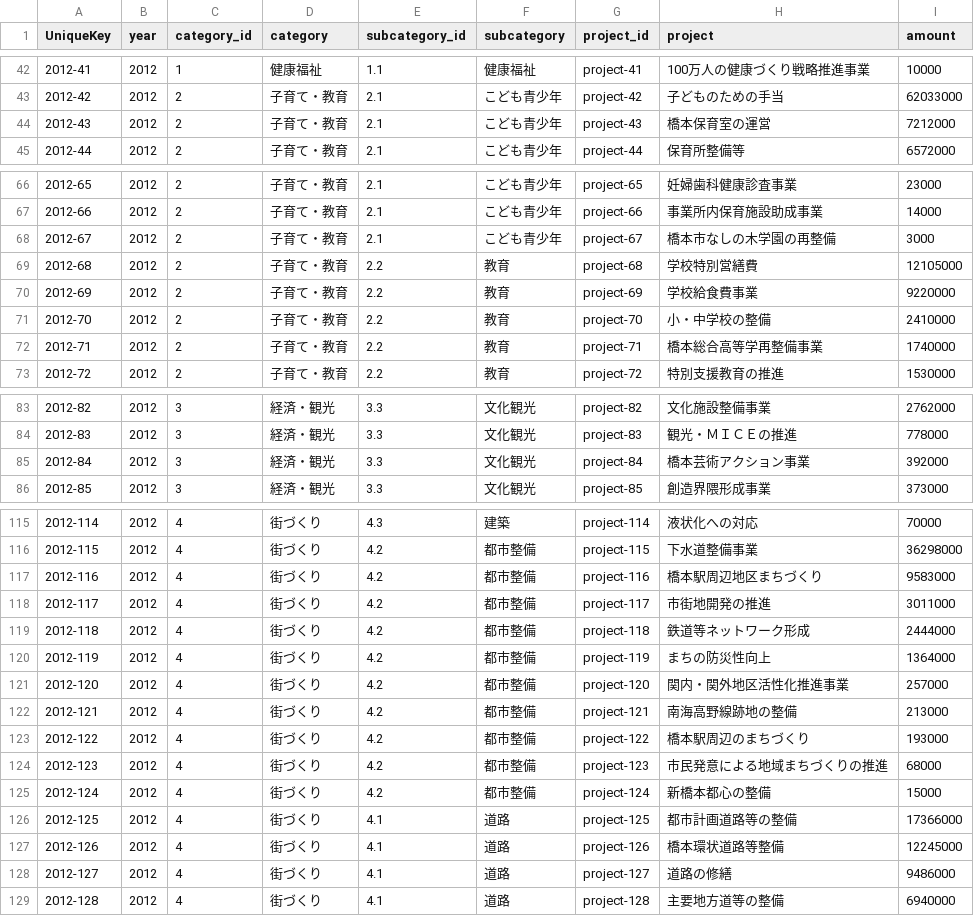
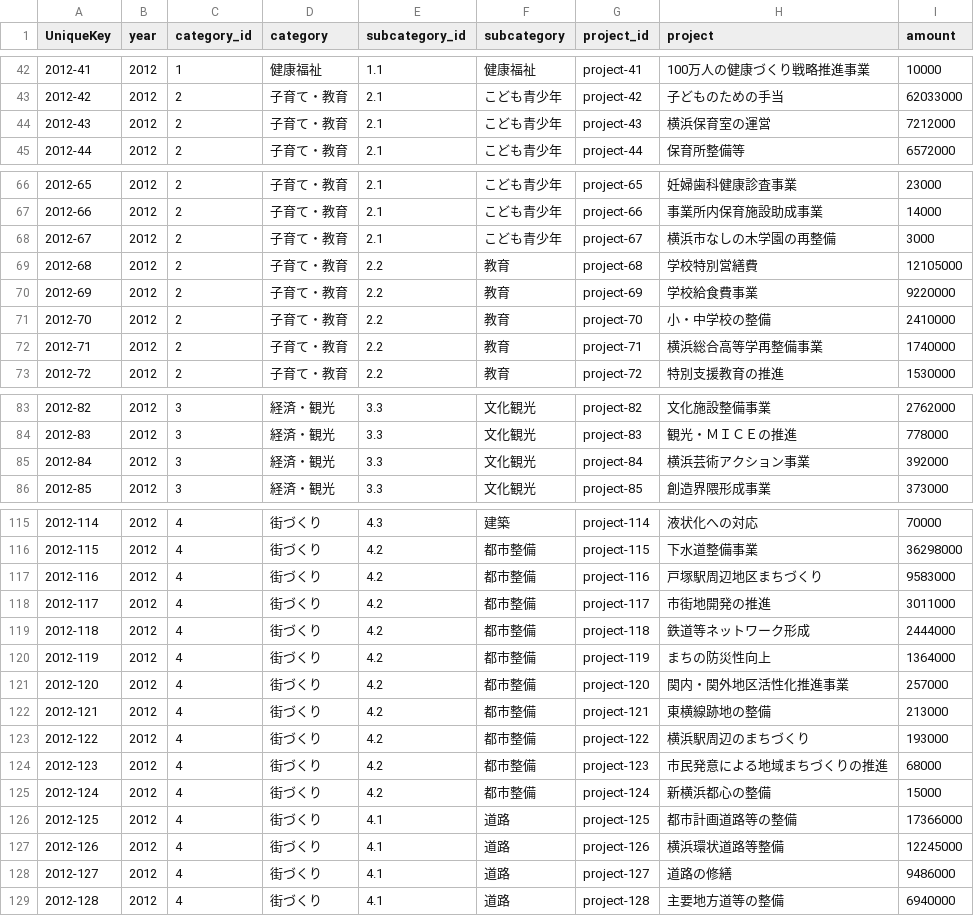
Before and after one commit to sp-hashimoto/sp-hashimoto.github.com, a CSV file: yokohama_budget.csv, drawn as a sheet; only a part is shown, gaps mark what is left out; the diff covers the shown part only.

Commit message:
settingとyokohama_budgetを戻す

```diff
--- a/yokohama_budget.csv
+++ b/yokohama_budget.csv
@@ -43,3 +43,3 @@ UniqueKey,year,category_id,category,subcategory_id,subcategory,project_id,projec
 2012-42,2012,2,子育て・教育,2.1,こども青少年,project-42,子どものための手当,62033000
-2012-43,2012,2,子育て・教育,2.1,こども青少年,project-43,橋本保育室の運営,7212000
+2012-43,2012,2,子育て・教育,2.1,こども青少年,project-43,横浜保育室の運営,7212000
 2012-44,2012,2,子育て・教育,2.1,こども青少年,project-44,保育所整備等,6572000
@@ -67,3 +67,3 @@ UniqueKey,year,category_id,category,subcategory_id,subcategory,project_id,projec
 2012-66,2012,2,子育て・教育,2.1,こども青少年,project-66,事業所内保育施設助成事業,14000
-2012-67,2012,2,子育て・教育,2.1,こども青少年,project-67,橋本市なしの木学園の再整備,3000
+2012-67,2012,2,子育て・教育,2.1,こども青少年,project-67,横浜市なしの木学園の再整備,3000
 2012-68,2012,2,子育て・教育,2.2,教育,project-68,学校特別営繕費,12105000
@@ -71,3 +71,3 @@ UniqueKey,year,category_id,category,subcategory_id,subcategory,project_id,projec
 2012-70,2012,2,子育て・教育,2.2,教育,project-70,小・中学校の整備,2410000
-2012-71,2012,2,子育て・教育,2.2,教育,project-71,橋本総合高等学再整備事業,1740000
+2012-71,2012,2,子育て・教育,2.2,教育,project-71,横浜総合高等学再整備事業,1740000
 2012-72,2012,2,子育て・教育,2.2,教育,project-72,特別支援教育の推進,1530000
@@ -84,3 +84,3 @@ UniqueKey,year,category_id,category,subcategory_id,subcategory,project_id,projec
 2012-83,2012,3,経済・観光,3.3,文化観光,project-83,観光・ＭＩＣＥの推進,778000
-2012-84,2012,3,経済・観光,3.3,文化観光,project-84,橋本芸術アクション事業,392000
+2012-84,2012,3,経済・観光,3.3,文化観光,project-84,横浜芸術アクション事業,392000
 2012-85,2012,3,経済・観光,3.3,文化観光,project-85,創造界隈形成事業,373000
@@ -116,3 +116,3 @@ UniqueKey,year,category_id,category,subcategory_id,subcategory,project_id,projec
 2012-115,2012,4,街づくり,4.2,都市整備,project-115,下水道整備事業,36298000
-2012-116,2012,4,街づくり,4.2,都市整備,project-116,橋本駅周辺地区まちづくり,9583000
+2012-116,2012,4,街づくり,4.2,都市整備,project-116,戸塚駅周辺地区まちづくり,9583000
 2012-117,2012,4,街づくり,4.2,都市整備,project-117,市街地開発の推進,3011000
@@ -121,8 +121,8 @@ UniqueKey,year,category_id,category,subcategory_id,subcategory,project_id,projec
 2012-120,2012,4,街づくり,4.2,都市整備,project-120,関内・関外地区活性化推進事業,257000
-2012-121,2012,4,街づくり,4.2,都市整備,project-121,南海高野線跡地の整備,213000
-2012-122,2012,4,街づくり,4.2,都市整備,project-122,橋本駅周辺のまちづくり,193000
+2012-121,2012,4,街づくり,4.2,都市整備,project-121,東横線跡地の整備,213000
+2012-122,2012,4,街づくり,4.2,都市整備,project-122,横浜駅周辺のまちづくり,193000
 2012-123,2012,4,街づくり,4.2,都市整備,project-123,市民発意による地域まちづくりの推進,68000
-2012-124,2012,4,街づくり,4.2,都市整備,project-124,新橋本都心の整備,15000
+2012-124,2012,4,街づくり,4.2,都市整備,project-124,新横浜都心の整備,15000
 2012-125,2012,4,街づくり,4.1,道路,project-125,都市計画道路等の整備,17366000
-2012-126,2012,4,街づくり,4.1,道路,project-126,橋本環状道路等整備,12245000
+2012-126,2012,4,街づくり,4.1,道路,project-126,横浜環状道路等整備,12245000
 2012-127,2012,4,街づくり,4.1,道路,project-127,道路の修繕,9486000
```
Also changed, not shown: 6 edited cells elsewhere in this file, 1 other file.
